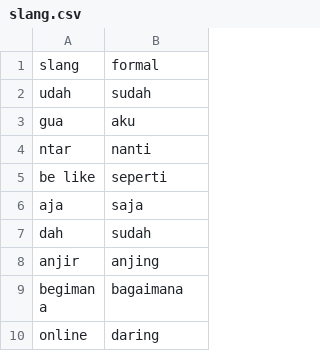
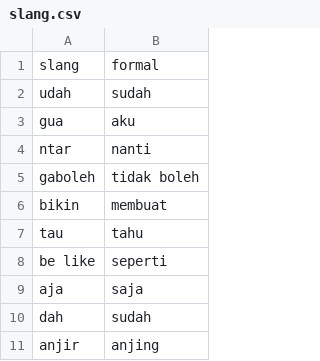
Before and after one commit to firarru/Text-Mining, a CSV file: Dataset/slang.csv, drawn as a sheet; only a part is shown; the shorter side is filled out with more unchanged rows; the diff covers the shown part only.

```diff
--- a/Dataset/slang.csv
+++ b/Dataset/slang.csv
@@ -4,2 +4,5 @@ gua;aku
 ntar;nanti
+gaboleh;tidak boleh
+bikin;membuat
+tau;tahu
 be like;seperti
```
Also changed, not shown: 21 added rows and 1 edited cell elsewhere in this file.
